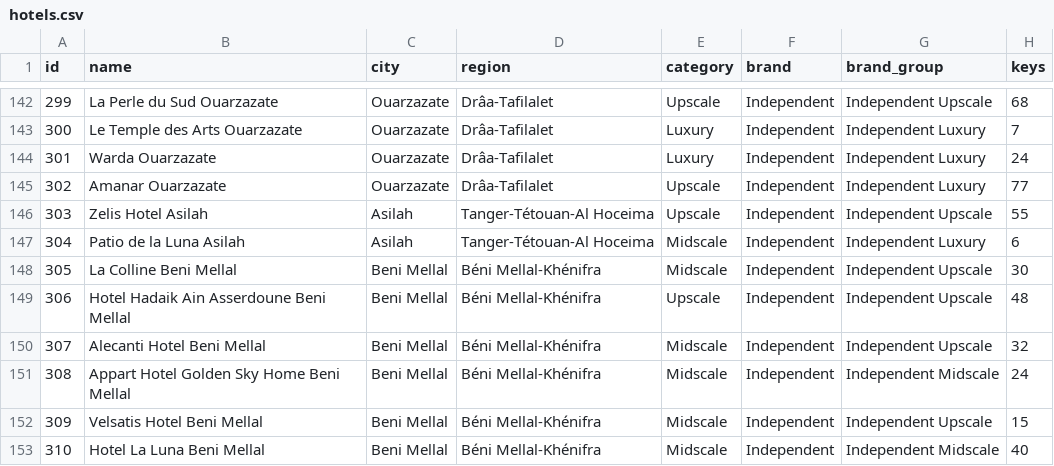
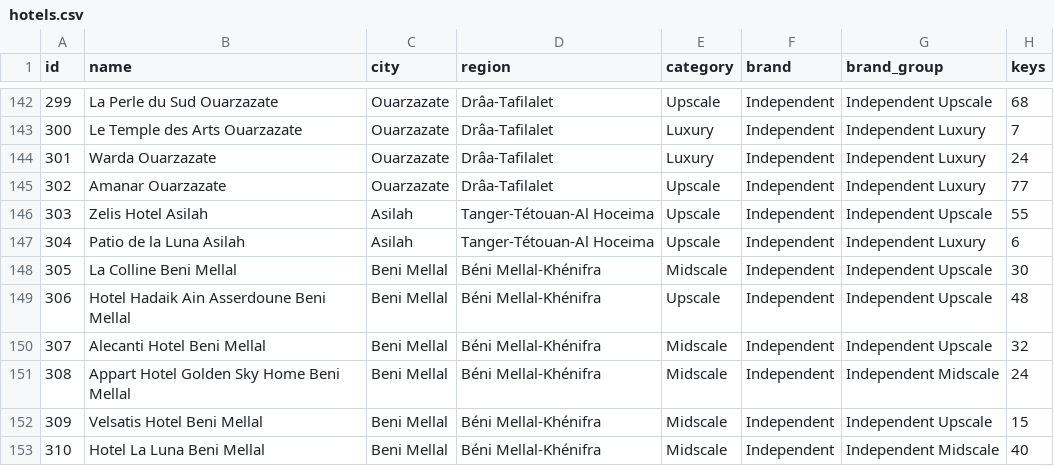
Before and after one commit to oaddahre/hospitalityiq, a CSV file: hotels.csv, drawn as a sheet; only a part is shown, gaps mark what is left out; the diff covers the shown part only; the diff names each change by its address in the sheet, - before the commit and + after, or states it on an @@ line.

```diff
--- a/hotels.csv
+++ b/hotels.csv
-E147 (category): Midscale
+E147 (category): Upscale
```
Also changed, not shown: 16 edited cells elsewhere in this file.
